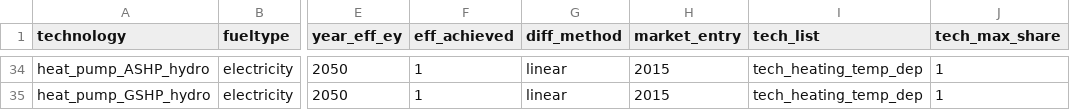
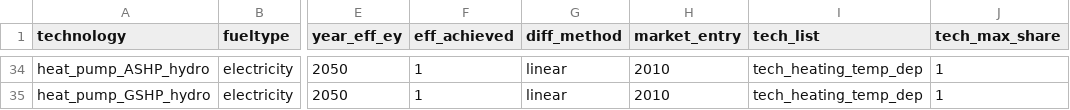
Before and after one commit to nismod/energy_demand, a CSV file: config_data/scenario_and_base_data/technology_base_scenario.csv, drawn as a sheet; only a part is shown, gaps mark what is left out; the diff covers the shown part only; the diff names each change by its address in the sheet, - before the commit and + after, or states it on an @@ line.

```diff
--- a/config_data/scenario_and_base_data/technology_base_scenario.csv
+++ b/config_data/scenario_and_base_data/technology_base_scenario.csv
-H34:H35 (market_entry): 2015
+H34:H35 (market_entry): 2010
```
Also changed, not shown: 27 edited cells elsewhere in this file, 14 other files.
